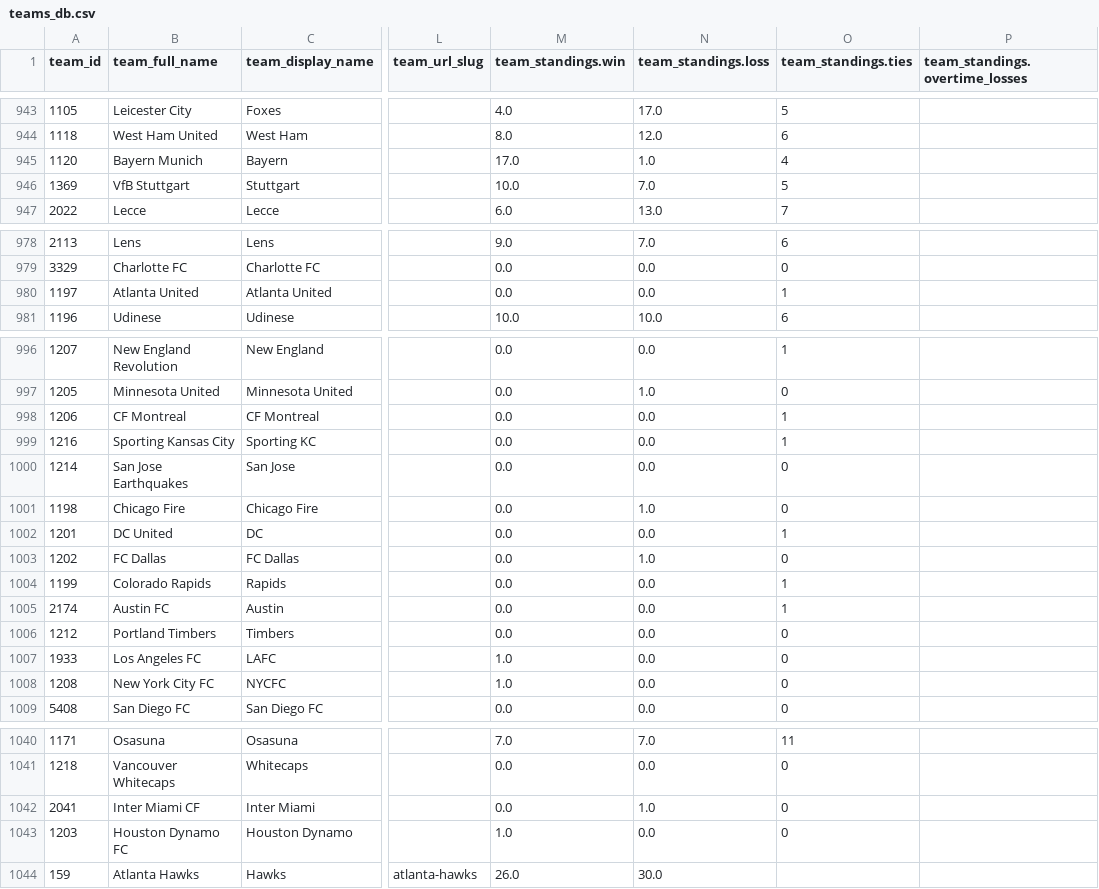
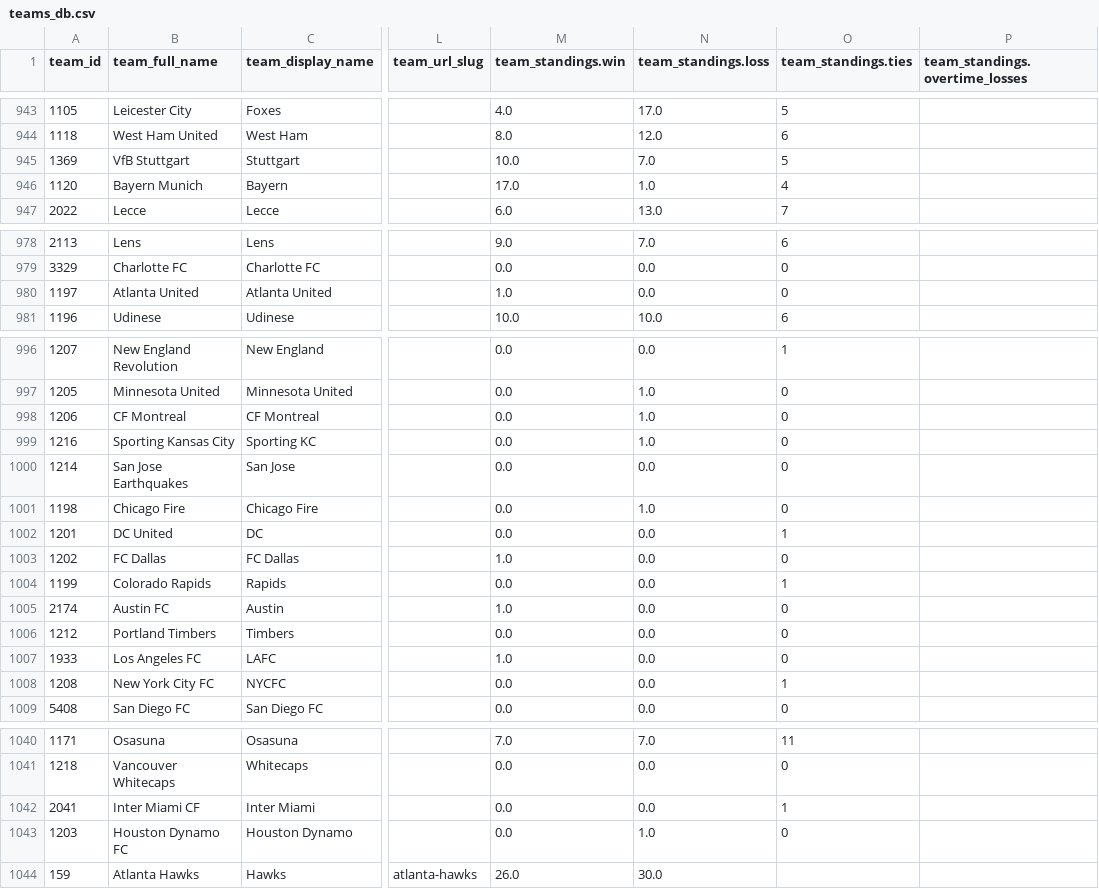
Before and after one commit to aaroncolesmith/data_action_network, a CSV file: data/teams_db.csv, drawn as a sheet; only a part is shown, gaps mark what is left out; the diff names each change by its address in the sheet, - before the commit and + after, or states it on an @@ line.

Commit message:
Update data

```diff
--- a/data/teams_db.csv
+++ b/data/teams_db.csv
@@ row 946 moved to row 945: 1369 @@
-M980 (team_standings.win): 0.0
+M980 (team_standings.win): 1.0
-O980 (team_standings.ties): 1
+O980 (team_standings.ties): 0
-N998:N999 (team_standings.loss): 0.0
+N998:N999 (team_standings.loss): 1.0
-O998:O999 (team_standings.ties): 1
+O998:O999 (team_standings.ties): 0
-M1003 (team_standings.win): 0.0
+M1003 (team_standings.win): 1.0
-N1003 (team_standings.loss): 1.0
+N1003 (team_standings.loss): 0.0
-M1005 (team_standings.win): 0.0
+M1005 (team_standings.win): 1.0
-O1005 (team_standings.ties): 1
+O1005 (team_standings.ties): 0
-M1008 (team_standings.win): 1.0
+M1008 (team_standings.win): 0.0
-O1008 (team_standings.ties): 0
+O1008 (team_standings.ties): 1
-N1042 (team_standings.loss): 1.0
+N1042 (team_standings.loss): 0.0
-O1042 (team_standings.ties): 0
+O1042 (team_standings.ties): 1
-M1043 (team_standings.win): 1.0
+M1043 (team_standings.win): 0.0
-N1043 (team_standings.loss): 0.0
+N1043 (team_standings.loss): 1.0
```
Also changed, not shown: 7 other files.
